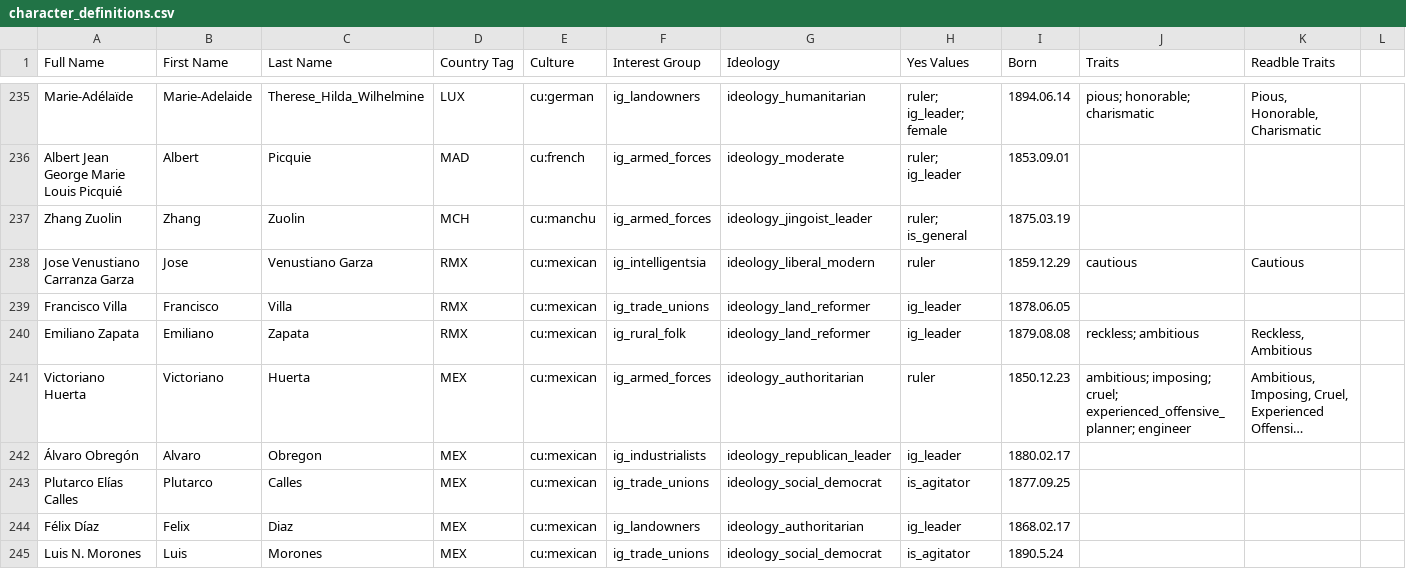
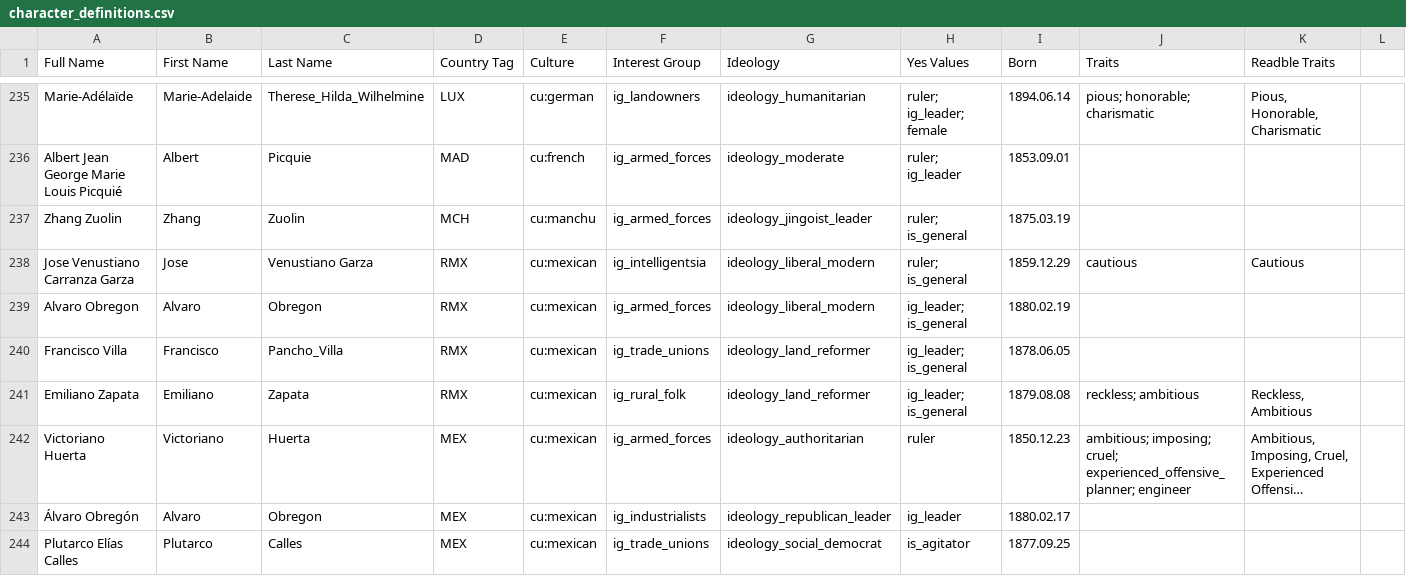
Before and after one commit to AlexJFDev/Vic3-World-War-One-Mod, a CSV file: scripts/mod/data/character_definitions.csv, drawn as a sheet; only a part is shown, gaps mark what is left out; the shorter side is filled out with more unchanged rows; long unchanged cells end in …; addresses are those after the commit; the diff names each change by its address in the sheet, - before the commit and + after, or states it on an @@ line.

```diff
--- a/scripts/mod/data/character_definitions.csv
+++ b/scripts/mod/data/character_definitions.csv
-H238 (Yes Values): ruler
+H238 (Yes Values): ruler; is_general
+row 239: Alvaro Obregon | Alvaro | Obregon | RMX | cu:mexican | ig_armed_forces | ideology_liberal_modern | ig_leader; is_general | 1880.02.19
-C240 (Last Name): Villa
+C240 (Last Name): Pancho_Villa
-H240:H241 (Yes Values): ig_leader
+H240:H241 (Yes Values): ig_leader; is_general
```
Also changed, not shown: scripts/mod/data/military_units.csv, scripts/mod/data/state_buildings.csv, 18 other files.
